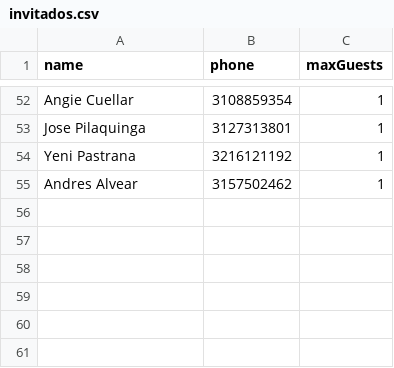
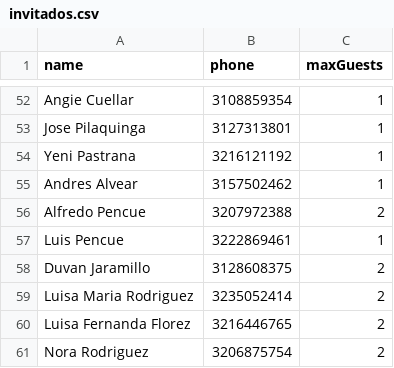
Before and after one commit to JeisonP95/inv-boda-backend, a CSV file: invitados.csv, drawn as a sheet; only a part is shown, gaps mark what is left out.

Commit message:
chore(scripts): actualizar invitados.csv y ajustar scripts de carga

```diff
--- a/invitados.csv
+++ b/invitados.csv
@@ -55 +55,7 @@ Yeni Pastrana,3216121192,1
 Andres Alvear,3157502462,1
+Alfredo Pencue,3207972388,2
+Luis Pencue,3222869461,1
+Duvan Jaramillo,3128608375,2
+Luisa Maria Rodriguez,3235052414,2
+Luisa Fernanda Florez,3216446765,2
+Nora Rodriguez,3206875754,2
```
Also changed, not shown: 2 other files.
